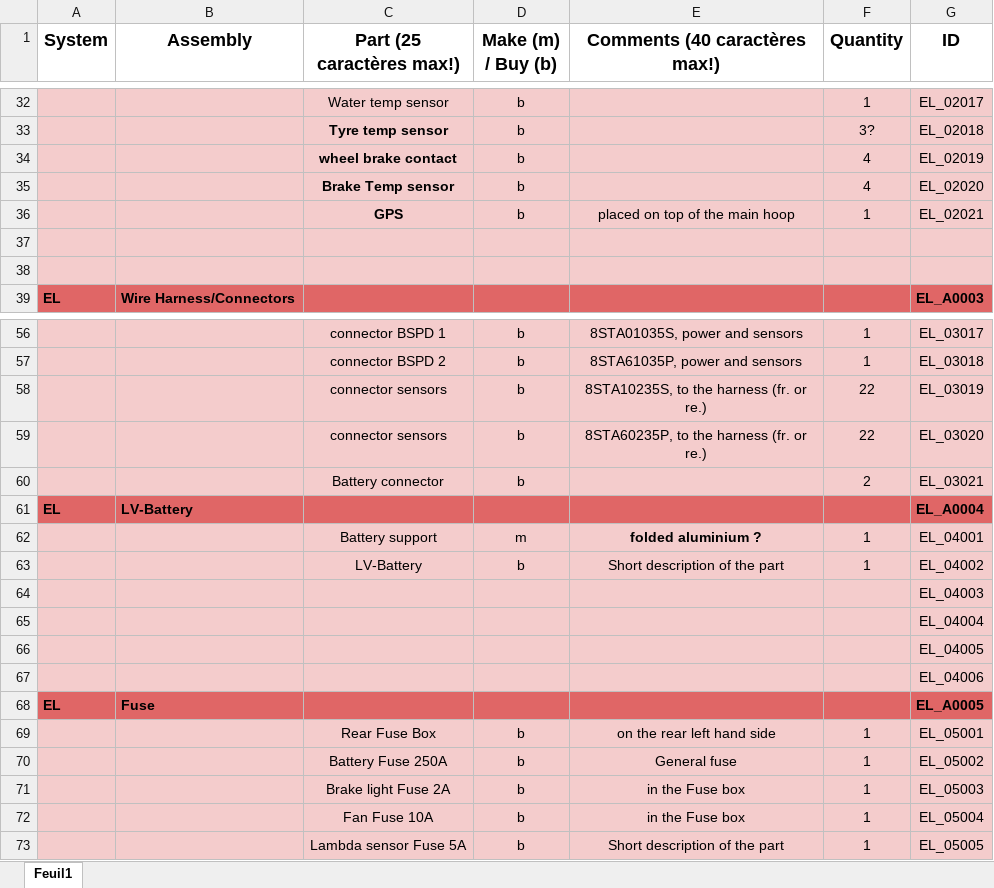
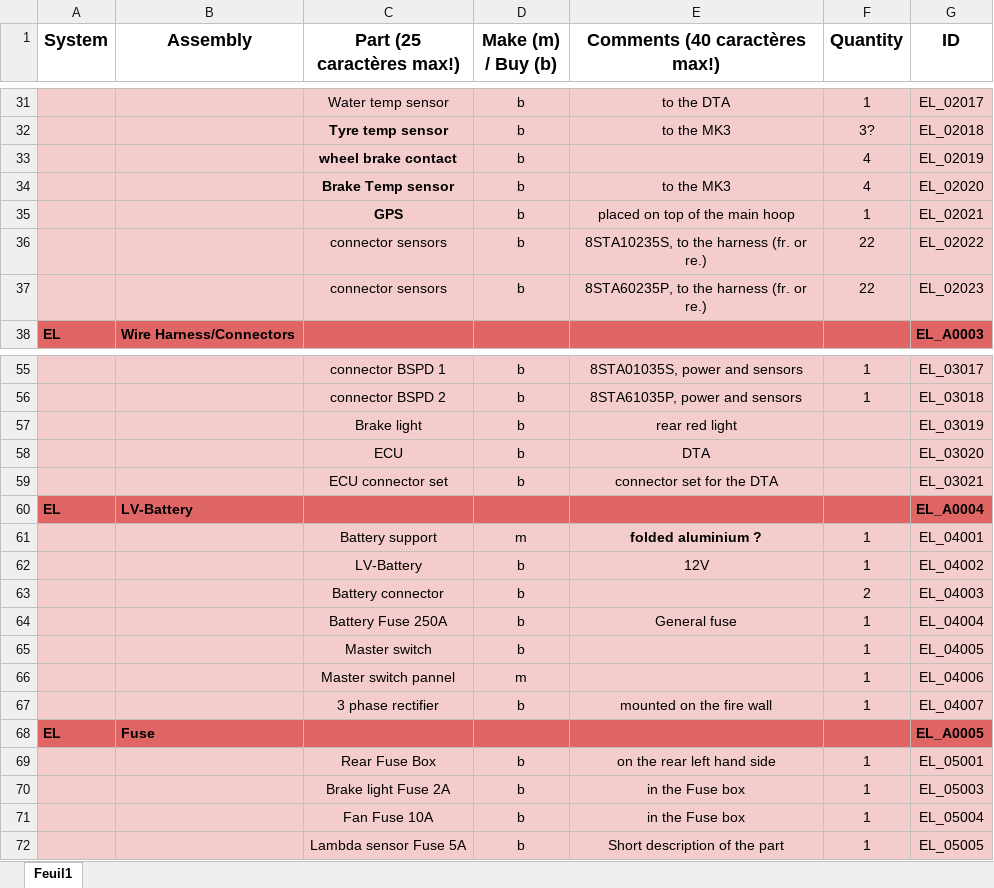
Before and after one commit to EOSCogniton/STUF2019, an Excel workbook: CR - Cost Report/BOM/EL/ELA0100_to_ELA0700.xlsx, sheet Feuil1, drawn as a sheet; only a part is shown, gaps mark what is left out; values as stored, in another font and other column widths than the file's, no borders; removed rows and columns are numbered as before the commit, all else as after; the diff covers the shown part only; the diff names each change by its address in the sheet, - before the commit and + after, or states it on an @@ line.

```diff
--- a/CR - Cost Report/BOM/EL/ELA0100_to_ELA0700.xlsx (sheet Feuil1)
+++ b/CR - Cost Report/BOM/EL/ELA0100_to_ELA0700.xlsx (sheet Feuil1)
-E31 (Comments (40 caractères max!)): (empty)
+E31 (Comments (40 caractères max!)): to the DTA
-E32 (Comments (40 caractères max!)): (empty)
+E32 (Comments (40 caractères max!)): to the MK3
-E34 (Comments (40 caractères max!)): (empty)
+E34 (Comments (40 caractères max!)): to the MK3
-row 36: (empty)
+row 36:  |  | connector sensors | b | 8STA10235S, to the harness (fr. or re.) | 22 | EL_02022
-row 37: (empty)
+row 37:  |  | connector sensors | b | 8STA60235P, to the harness (fr. or re.) | 22 | EL_02023
-row 58:  |  | connector sensors | b | 8STA10235S, to the harness (fr. or re.) | 22 | EL_03019
-row 59:  |  | connector sensors | b | 8STA60235P, to the harness (fr. or re.) | 22 | EL_03020
-row 60:  |  | Battery connector | b |  | 2 | EL_03021
+row 57:  |  | Brake light | b | rear red light |  | EL_03019
+row 58:  |  | ECU | b | DTA |  | EL_03020
+row 59:  |  | ECU connector set | b | connector set for the DTA |  | EL_03021
-E62 (Comments (40 caractères max!)): Short description of the part
+E62 (Comments (40 caractères max!)): 12V
-row 64:  |  |  |  |  |  | EL_04003
-row 65:  |  |  |  |  |  | EL_04004
-row 66:  |  |  |  |  |  | EL_04005
-row 67:  |  |  |  |  |  | EL_04006
+row 63:  |  | Battery connector | b |  | 2 | EL_04003
+row 64:  |  | Battery Fuse 250A | b | General fuse | 1 | EL_04004
+row 65:  |  | Master switch | b |  | 1 | EL_04005
+row 66:  |  | Master switch pannel | m |  | 1 | EL_04006
+row 67:  |  | 3 phase rectifier | b | mounted on the fire wall | 1 | EL_04007
-row 70:  |  | Battery Fuse 250A | b | General fuse | 1 | EL_05002
```
Also changed, not shown: 15 added rows, 12 removed rows and 33 edited cells elsewhere in this sheet, CR - Cost Report/Suivi_avancement.xlsx.
